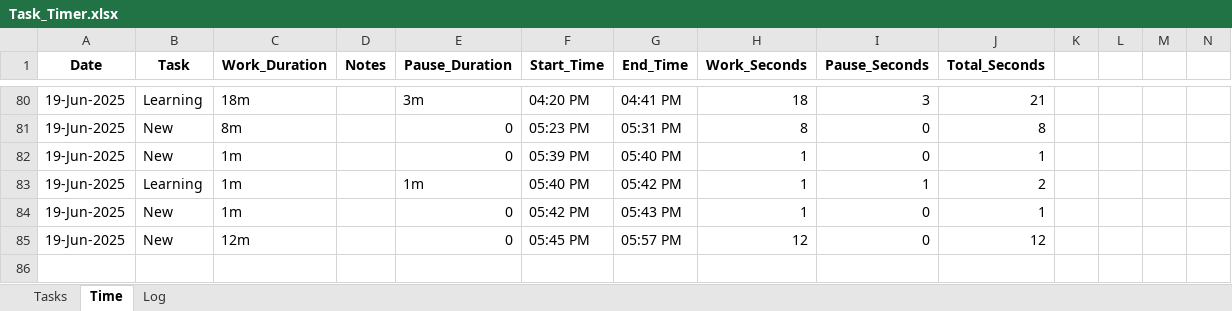
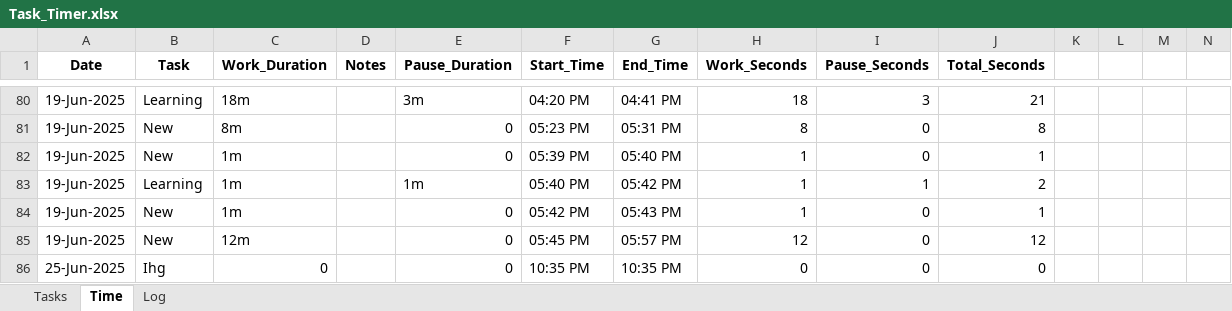
Before and after one commit to a-k-14/100daysofpython, an Excel workbook: Personal Projects/task_timer/Task_Timer.xlsx, sheet Time, drawn as a sheet; only a part is shown, gaps mark what is left out; values as stored, in another font and other column widths than the file's, no borders; the diff names each change by its address in the sheet, - before the commit and + after, or states it on an @@ line.

```diff
--- a/Personal Projects/task_timer/Task_Timer.xlsx (sheet Time)
+++ b/Personal Projects/task_timer/Task_Timer.xlsx (sheet Time)
+row 86: 25-Jun-2025 | Ihg | 0 |  | 0 | 10:35 PM | 10:35 PM | 0 | 0 | 0
```
Also changed, not shown: sheet Log, 9 other files.
